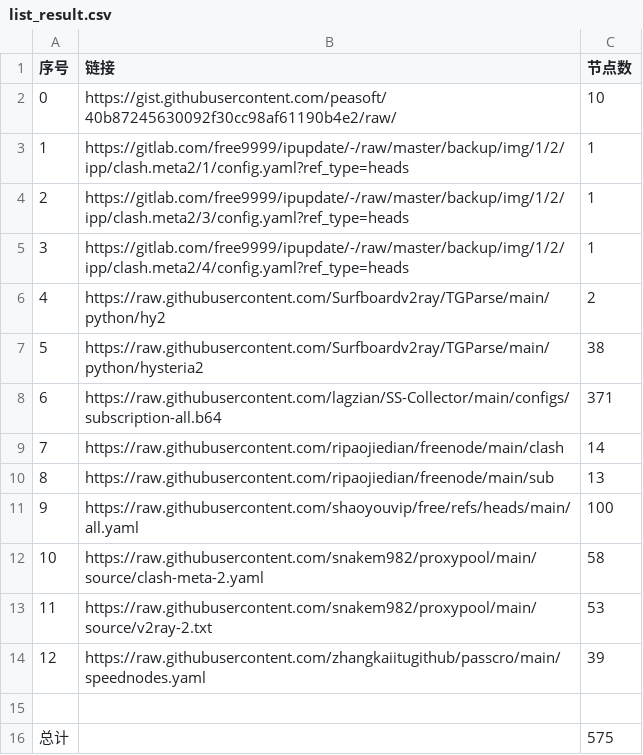
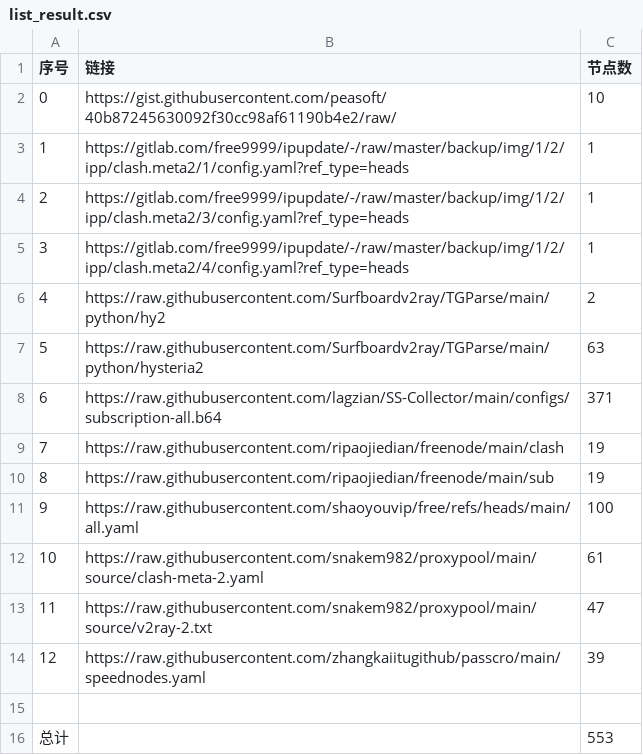
Before and after one commit to ghler/AutoMergePublicNodes, a CSV file: list_result.csv, drawn as a sheet.

```diff
--- a/list_result.csv
+++ b/list_result.csv
@@ -6,11 +6,11 @@
 4,https://raw.githubusercontent.com/Surfboardv2ray/TGParse/main/python/hy2,2
-5,https://raw.githubusercontent.com/Surfboardv2ray/TGParse/main/python/hysteria2,38
+5,https://raw.githubusercontent.com/Surfboardv2ray/TGParse/main/python/hysteria2,63
 6,https://raw.githubusercontent.com/lagzian/SS-Collector/main/configs/subscription-all.b64,371
-7,https://raw.githubusercontent.com/ripaojiedian/freenode/main/clash,14
-8,https://raw.githubusercontent.com/ripaojiedian/freenode/main/sub,13
+7,https://raw.githubusercontent.com/ripaojiedian/freenode/main/clash,19
+8,https://raw.githubusercontent.com/ripaojiedian/freenode/main/sub,19
 9,https://raw.githubusercontent.com/shaoyouvip/free/refs/heads/main/all.yaml,100
-10,https://raw.githubusercontent.com/snakem982/proxypool/main/source/clash-meta-2.yaml,58
-11,https://raw.githubusercontent.com/snakem982/proxypool/main/source/v2ray-2.txt,53
+10,https://raw.githubusercontent.com/snakem982/proxypool/main/source/clash-meta-2.yaml,61
+11,https://raw.githubusercontent.com/snakem982/proxypool/main/source/v2ray-2.txt,47
 12,https://raw.githubusercontent.com/zhangkaiitugithub/passcro/main/speednodes.yaml,39
 
-总计,,575
+总计,,553
```
Also changed, not shown: 36 other files.
